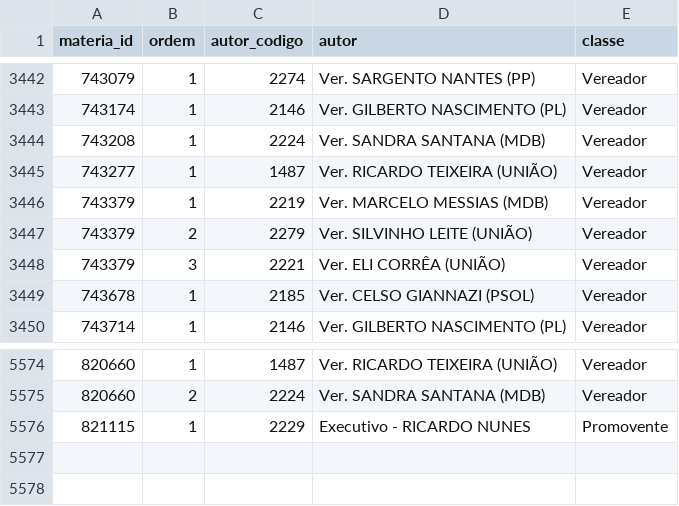
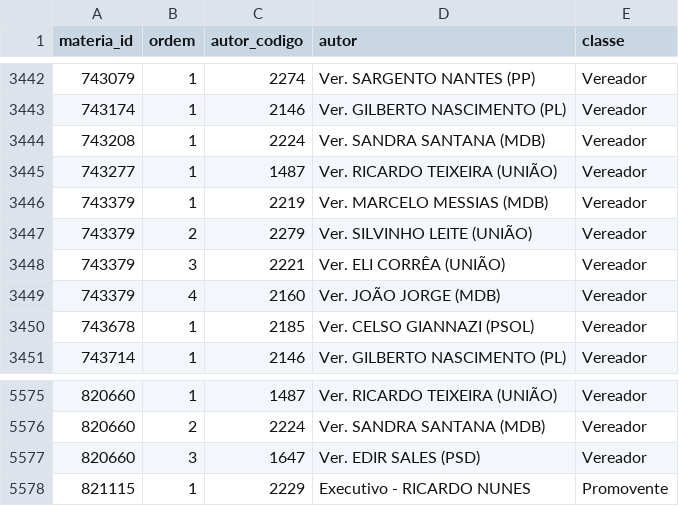
Before and after one commit to prototiposlegisla/comissoes-acervo, a CSV file: dados/autorias.csv, drawn as a sheet; only a part is shown, gaps mark what is left out.

```diff
--- a/dados/autorias.csv
+++ b/dados/autorias.csv
@@ -3448,2 +3448,3 @@ materia_id,ordem,autor_codigo,autor,classe
 743379,3,2221,Ver. ELI CORRÊA (UNIÃO),Vereador
+743379,4,2160,Ver. JOÃO JORGE (MDB),Vereador
 743678,1,2185,Ver. CELSO GIANNAZI (PSOL),Vereador
@@ -5575,2 +5576,3 @@ materia_id,ordem,autor_codigo,autor,classe
 820660,2,2224,Ver. SANDRA SANTANA (MDB),Vereador
+820660,3,1647,Ver. EDIR SALES (PSD),Vereador
 821115,1,2229,Executivo - RICARDO NUNES,Promovente
```
Also changed, not shown: dados/acervo.csv, dados/coletas.csv, 2 other files.
